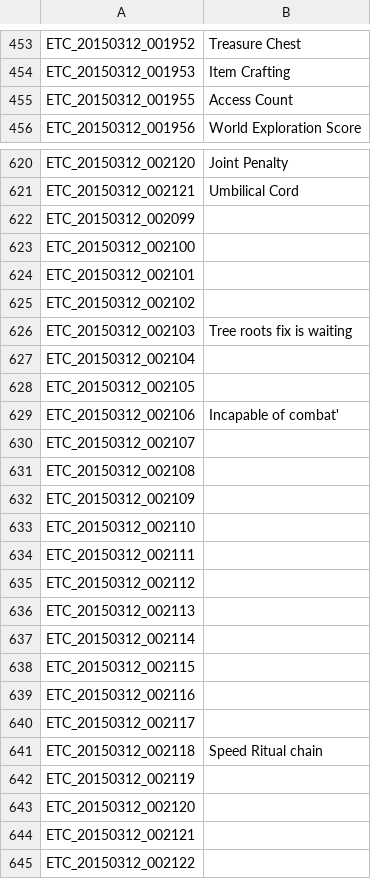
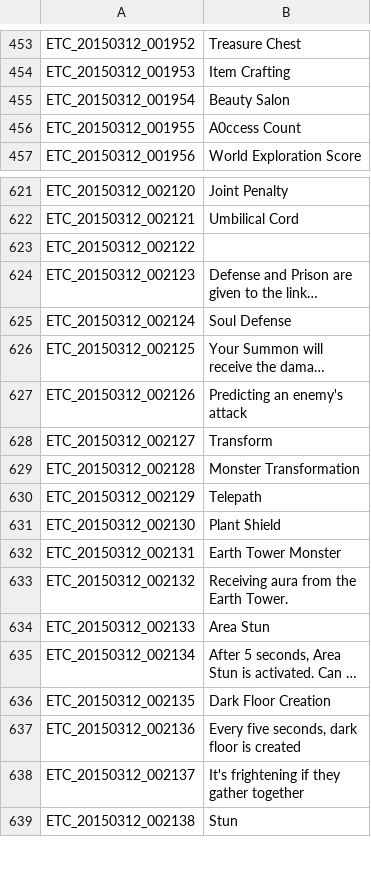
Before and after one commit to marikim/EnglishTranslation, a TSV file: ETC_en.tsv, drawn as a sheet; only a part is shown, gaps mark what is left out; the shorter side is filled out with more unchanged rows; long unchanged cells end in …; the diff covers the shown part only.

Commit message:
Update ETC_en.tsv

```diff
--- a/ETC_en.tsv
+++ b/ETC_en.tsv
@@ -454,3 +454,4 @@ ETC_20150312_001952	Treasure Chest
 ETC_20150312_001953	Item Crafting
-ETC_20150312_001955	Access Count
+ETC_20150312_001954	Beauty Salon
+ETC_20150312_001955	A0ccess Count
 ETC_20150312_001956	World Exploration Score
@@ -621,25 +622,2 @@ ETC_20150312_002120	Joint Penalty
 ETC_20150312_002121	Umbilical Cord
-ETC_20150312_002099	
-ETC_20150312_002100	
-ETC_20150312_002101	
-ETC_20150312_002102	
-ETC_20150312_002103	Tree roots fix is waiting
-ETC_20150312_002104	
-ETC_20150312_002105	
-ETC_20150312_002106	Incapable of combat'
-ETC_20150312_002107	
-ETC_20150312_002108	
-ETC_20150312_002109	
-ETC_20150312_002110	
-ETC_20150312_002111	
-ETC_20150312_002112	
-ETC_20150312_002113	
-ETC_20150312_002114	
-ETC_20150312_002115	
-ETC_20150312_002116	
-ETC_20150312_002117	
-ETC_20150312_002118	Speed Ritual chain
-ETC_20150312_002119	
-ETC_20150312_002120	
-ETC_20150312_002121	
 ETC_20150312_002122	
```
Also changed, not shown: 1 edited cell elsewhere in this file.
